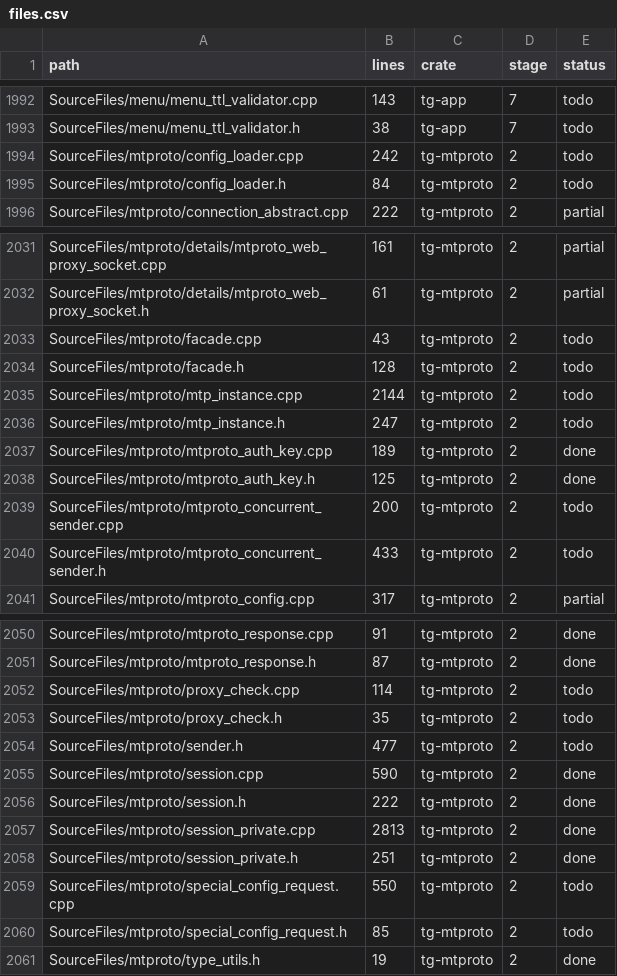
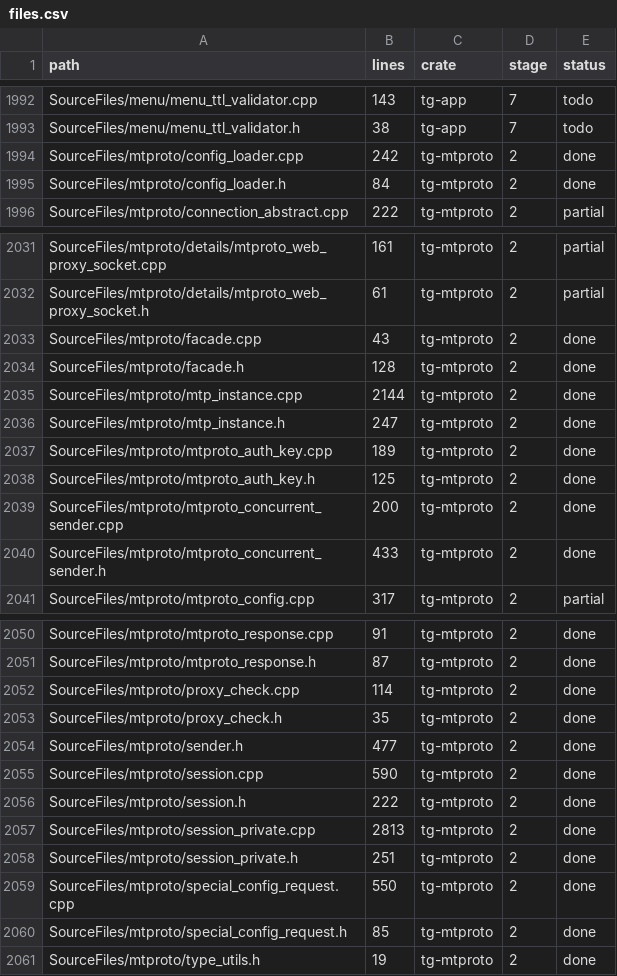
Before and after one commit to B2B-AI-SaaS-Startup-LLC/GramTele, a CSV file: ledger/files.csv, drawn as a sheet; only a part is shown, gaps mark what is left out; the diff covers the shown part only.

Commit message:
ledger: Instance services and stage 2 readiness

```diff
--- a/ledger/files.csv
+++ b/ledger/files.csv
@@ -1993,4 +1993,4 @@ SourceFiles/menu/menu_ttl_validator.cpp,143,tg-app,7,todo
 SourceFiles/menu/menu_ttl_validator.h,38,tg-app,7,todo
-SourceFiles/mtproto/config_loader.cpp,242,tg-mtproto,2,todo
-SourceFiles/mtproto/config_loader.h,84,tg-mtproto,2,todo
+SourceFiles/mtproto/config_loader.cpp,242,tg-mtproto,2,done
+SourceFiles/mtproto/config_loader.h,84,tg-mtproto,2,done
 SourceFiles/mtproto/connection_abstract.cpp,222,tg-mtproto,2,partial
@@ -2032,10 +2032,10 @@ SourceFiles/mtproto/details/mtproto_web_proxy_socket.cpp,161,tg-mtproto,2,partia
 SourceFiles/mtproto/details/mtproto_web_proxy_socket.h,61,tg-mtproto,2,partial
-SourceFiles/mtproto/facade.cpp,43,tg-mtproto,2,todo
-SourceFiles/mtproto/facade.h,128,tg-mtproto,2,todo
-SourceFiles/mtproto/mtp_instance.cpp,2144,tg-mtproto,2,todo
-SourceFiles/mtproto/mtp_instance.h,247,tg-mtproto,2,todo
+SourceFiles/mtproto/facade.cpp,43,tg-mtproto,2,done
+SourceFiles/mtproto/facade.h,128,tg-mtproto,2,done
+SourceFiles/mtproto/mtp_instance.cpp,2144,tg-mtproto,2,done
+SourceFiles/mtproto/mtp_instance.h,247,tg-mtproto,2,done
 SourceFiles/mtproto/mtproto_auth_key.cpp,189,tg-mtproto,2,done
 SourceFiles/mtproto/mtproto_auth_key.h,125,tg-mtproto,2,done
-SourceFiles/mtproto/mtproto_concurrent_sender.cpp,200,tg-mtproto,2,todo
-SourceFiles/mtproto/mtproto_concurrent_sender.h,433,tg-mtproto,2,todo
+SourceFiles/mtproto/mtproto_concurrent_sender.cpp,200,tg-mtproto,2,done
+SourceFiles/mtproto/mtproto_concurrent_sender.h,433,tg-mtproto,2,done
 SourceFiles/mtproto/mtproto_config.cpp,317,tg-mtproto,2,partial
@@ -2051,5 +2051,5 @@ SourceFiles/mtproto/mtproto_response.cpp,91,tg-mtproto,2,done
 SourceFiles/mtproto/mtproto_response.h,87,tg-mtproto,2,done
-SourceFiles/mtproto/proxy_check.cpp,114,tg-mtproto,2,todo
-SourceFiles/mtproto/proxy_check.h,35,tg-mtproto,2,todo
-SourceFiles/mtproto/sender.h,477,tg-mtproto,2,todo
+SourceFiles/mtproto/proxy_check.cpp,114,tg-mtproto,2,done
+SourceFiles/mtproto/proxy_check.h,35,tg-mtproto,2,done
+SourceFiles/mtproto/sender.h,477,tg-mtproto,2,done
 SourceFiles/mtproto/session.cpp,590,tg-mtproto,2,done
@@ -2058,4 +2058,4 @@ SourceFiles/mtproto/session_private.cpp,2813,tg-mtproto,2,done
 SourceFiles/mtproto/session_private.h,251,tg-mtproto,2,done
-SourceFiles/mtproto/special_config_request.cpp,550,tg-mtproto,2,todo
-SourceFiles/mtproto/special_config_request.h,85,tg-mtproto,2,todo
+SourceFiles/mtproto/special_config_request.cpp,550,tg-mtproto,2,done
+SourceFiles/mtproto/special_config_request.h,85,tg-mtproto,2,done
 SourceFiles/mtproto/type_utils.h,19,tg-mtproto,2,done
```
Also changed, not shown: 2 edited cells elsewhere in this file, 1 other file.
